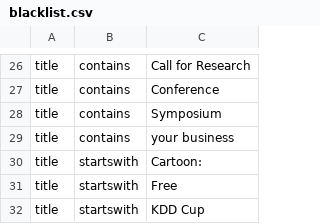
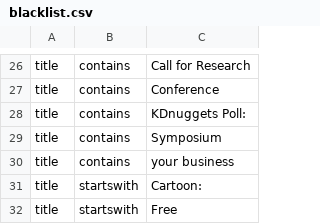
Before and after one commit to ml-feeds/kdnuggets-feed, a CSV file: kdnuggets/blacklist.csv, drawn as a sheet; only a part is shown, gaps mark what is left out; the shorter side is filled out with more unchanged rows; the diff names each change by its address in the sheet, - before the commit and + after, or states it on an @@ line.

Commit message:
Blacklist titles containing "KDnuggets Poll:"

```diff
--- a/kdnuggets/blacklist.csv
+++ b/kdnuggets/blacklist.csv
+row 28: title | contains | KDnuggets Poll:
```
